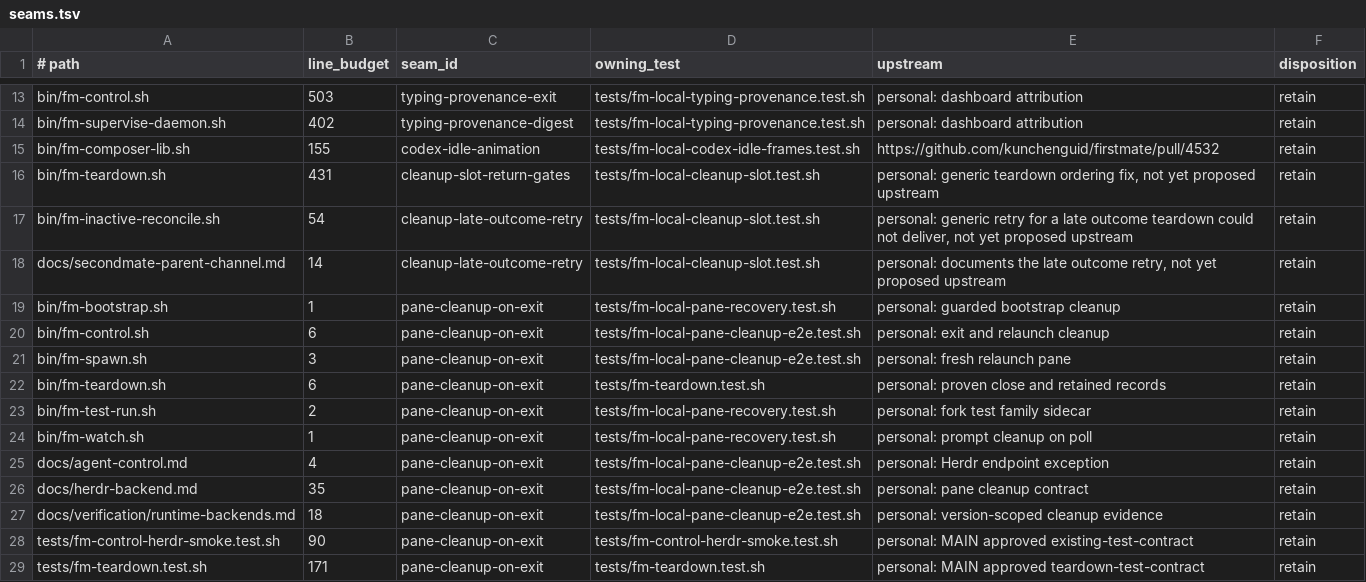
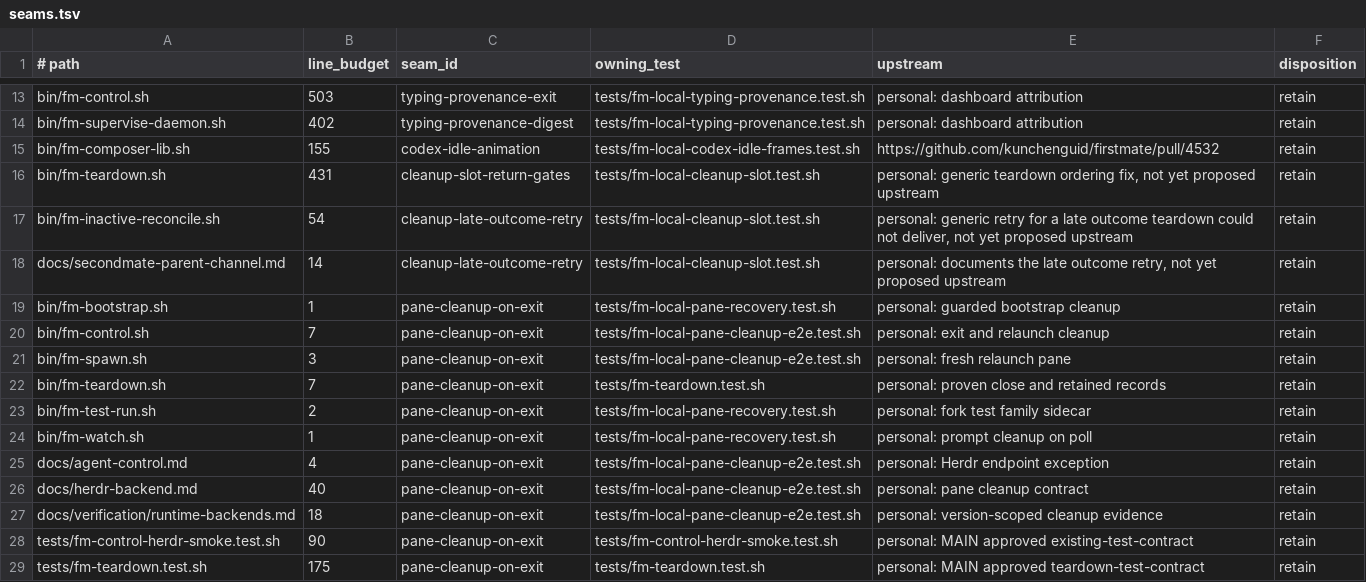
Before and after one commit to BenWilcox8/firstmate, a TSV file: docs/local/seams.tsv, drawn as a sheet; only a part is shown, gaps mark what is left out.

```diff
--- a/docs/local/seams.tsv
+++ b/docs/local/seams.tsv
@@ -19,5 +19,5 @@ docs/secondmate-parent-channel.md	14	cleanup-late-outcome-retry	tests/fm-local-c
 bin/fm-bootstrap.sh	1	pane-cleanup-on-exit	tests/fm-local-pane-recovery.test.sh	personal: guarded bootstrap cleanup	retain
-bin/fm-control.sh	6	pane-cleanup-on-exit	tests/fm-local-pane-cleanup-e2e.test.sh	personal: exit and relaunch cleanup	retain
+bin/fm-control.sh	7	pane-cleanup-on-exit	tests/fm-local-pane-cleanup-e2e.test.sh	personal: exit and relaunch cleanup	retain
 bin/fm-spawn.sh	3	pane-cleanup-on-exit	tests/fm-local-pane-cleanup-e2e.test.sh	personal: fresh relaunch pane	retain
-bin/fm-teardown.sh	6	pane-cleanup-on-exit	tests/fm-teardown.test.sh	personal: proven close and retained records	retain
+bin/fm-teardown.sh	7	pane-cleanup-on-exit	tests/fm-teardown.test.sh	personal: proven close and retained records	retain
 bin/fm-test-run.sh	2	pane-cleanup-on-exit	tests/fm-local-pane-recovery.test.sh	personal: fork test family sidecar	retain
@@ -25,5 +25,5 @@ bin/fm-watch.sh	1	pane-cleanup-on-exit	tests/fm-local-pane-recovery.test.sh	pers
 docs/agent-control.md	4	pane-cleanup-on-exit	tests/fm-local-pane-cleanup-e2e.test.sh	personal: Herdr endpoint exception	retain
-docs/herdr-backend.md	35	pane-cleanup-on-exit	tests/fm-local-pane-cleanup-e2e.test.sh	personal: pane cleanup contract	retain
+docs/herdr-backend.md	40	pane-cleanup-on-exit	tests/fm-local-pane-cleanup-e2e.test.sh	personal: pane cleanup contract	retain
 docs/verification/runtime-backends.md	18	pane-cleanup-on-exit	tests/fm-local-pane-cleanup-e2e.test.sh	personal: version-scoped cleanup evidence	retain
 tests/fm-control-herdr-smoke.test.sh	90	pane-cleanup-on-exit	tests/fm-control-herdr-smoke.test.sh	personal: MAIN approved existing-test-contract	retain
-tests/fm-teardown.test.sh	171	pane-cleanup-on-exit	tests/fm-teardown.test.sh	personal: MAIN approved teardown-test-contract	retain
+tests/fm-teardown.test.sh	175	pane-cleanup-on-exit	tests/fm-teardown.test.sh	personal: MAIN approved teardown-test-contract	retain
```
Also changed, not shown: 10 other files.
